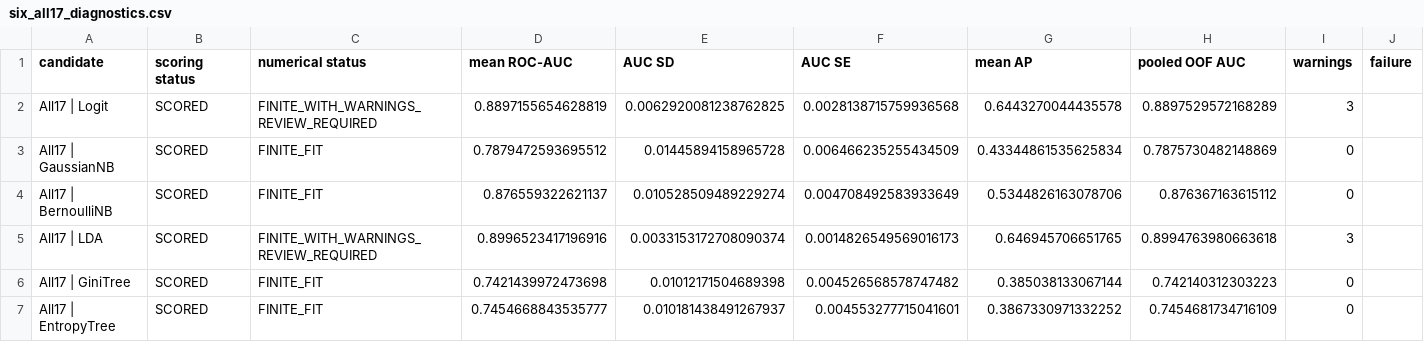
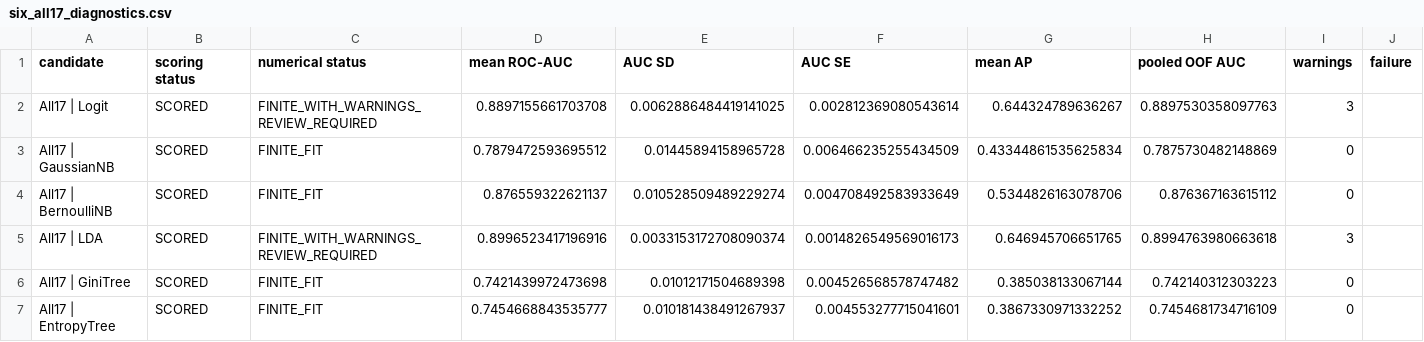
Before and after one commit to lyd-sg/dsa211, a CSV file: artifacts/prd_v3_6/six_all17_diagnostics.csv, drawn as a sheet.

```diff
--- a/artifacts/prd_v3_6/six_all17_diagnostics.csv
+++ b/artifacts/prd_v3_6/six_all17_diagnostics.csv
@@ -1,3 +1,3 @@
 candidate,scoring status,numerical status,mean ROC-AUC,AUC SD,AUC SE,mean AP,pooled OOF AUC,warnings,failure
-All17 | Logit,SCORED,FINITE_WITH_WARNINGS_REVIEW_REQUIRED,0.8897155654628819,0.0062920081238762825,0.0028138715759936568,0.6443270044435578,0.8897529572168289,3,
+All17 | Logit,SCORED,FINITE_WITH_WARNINGS_REVIEW_REQUIRED,0.8897155661703708,0.0062886484419141025,0.002812369080543614,0.644324789636267,0.8897530358097763,3,
 All17 | GaussianNB,SCORED,FINITE_FIT,0.7879472593695512,0.01445894158965728,0.006466235255434509,0.43344861535625834,0.7875730482148869,0,
```
Also changed, not shown: artifacts/prd_v3_6/all17_vs_operational16.csv, artifacts/prd_v3_6/all17_vs_operational16_folds.csv, 11 other files.
